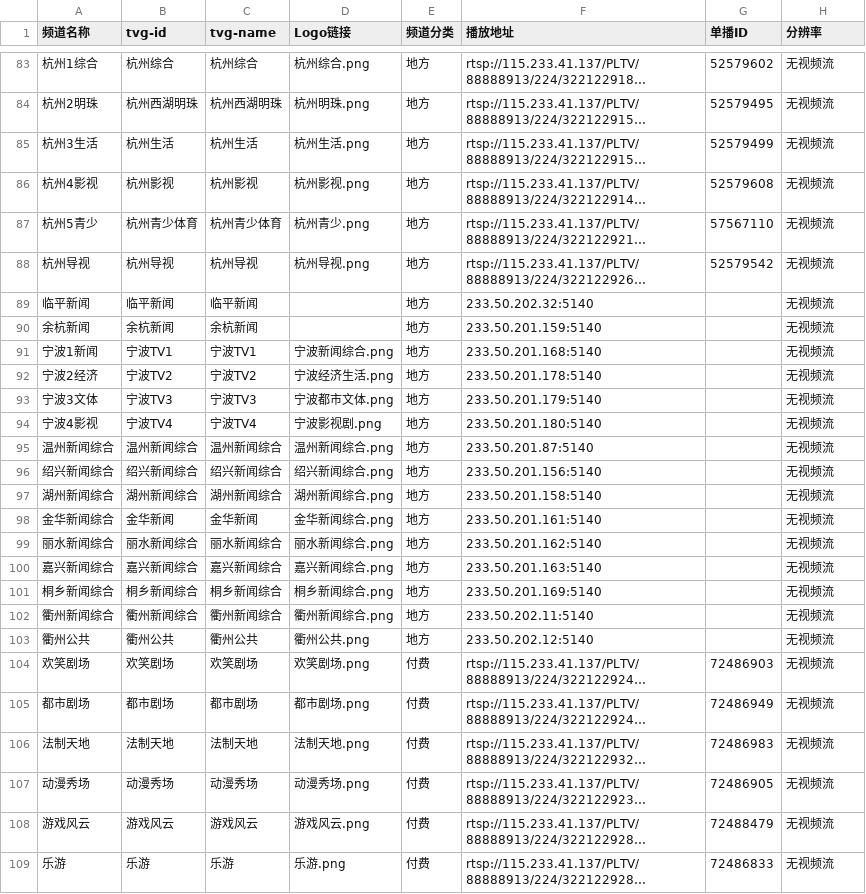
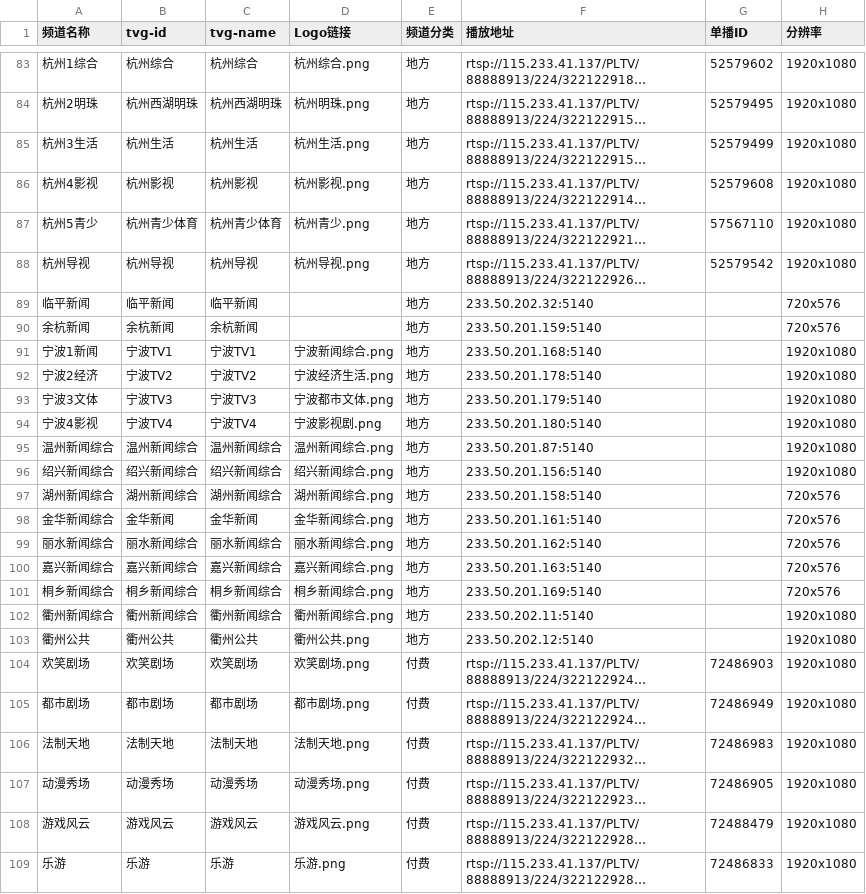
Before and after one commit to FHZDCJ/Zhejiang_Telecom_IPTV, a CSV file: Hangzhou_Multicast_Unicast/Hangzhou_Multicast_Unicast.csv, drawn as a sheet; only a part is shown, gaps mark what is left out; long unchanged cells end in …; the diff covers the shown part only; the diff names each change by its address in the sheet, - before the commit and + after, or states it on an @@ line.

Commit message:
Auto commit on 2025-09-18 08:16:00 for updated IPTV list files

```diff
--- a/Hangzhou_Multicast_Unicast/Hangzhou_Multicast_Unicast.csv
+++ b/Hangzhou_Multicast_Unicast/Hangzhou_Multicast_Unicast.csv
-H83:H88 (分辨率): 无视频流
+H83:H88 (分辨率): 1920x1080
-H89:H90 (分辨率): 无视频流
+H89:H90 (分辨率): 720x576
-H91:H96 (分辨率): 无视频流
+H91:H96 (分辨率): 1920x1080
-H97:H101 (分辨率): 无视频流
+H97:H101 (分辨率): 720x576
-H102:H109 (分辨率): 无视频流
+H102:H109 (分辨率): 1920x1080
```
Also changed, not shown: 92 edited cells elsewhere in this file.
